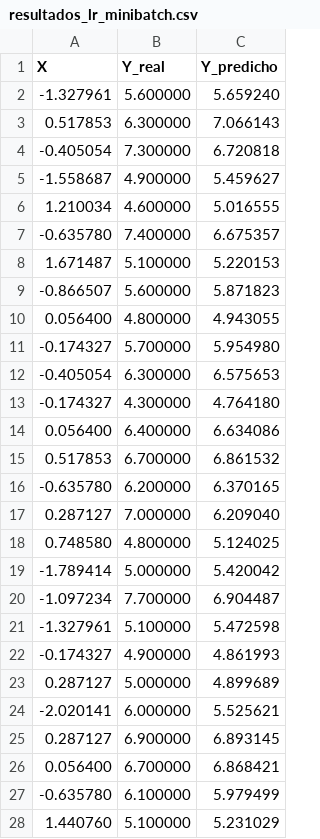
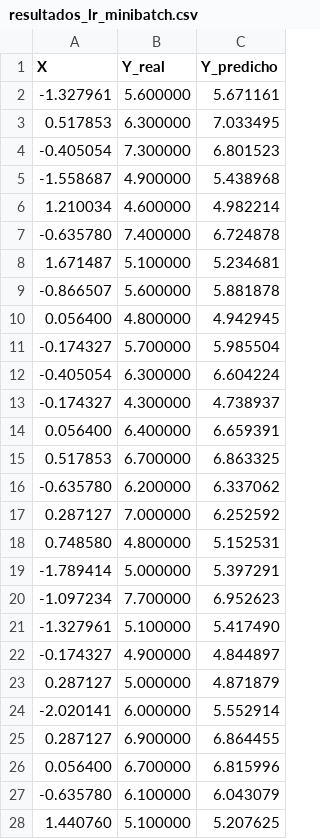
Before and after one commit to Diego0119/tarea4-algoritmos, a CSV file: stats/resultados_lr_minibatch.csv, drawn as a sheet; only a part is shown; the diff covers the shown part only.

```diff
--- a/stats/resultados_lr_minibatch.csv
+++ b/stats/resultados_lr_minibatch.csv
@@ -1,28 +1,28 @@
 X,Y_real,Y_predicho
--1.327961,5.600000,5.659240
-0.517853,6.300000,7.066143
--0.405054,7.300000,6.720818
--1.558687,4.900000,5.459627
-1.210034,4.600000,5.016555
--0.635780,7.400000,6.675357
-1.671487,5.100000,5.220153
--0.866507,5.600000,5.871823
-0.056400,4.800000,4.943055
--0.174327,5.700000,5.954980
--0.405054,6.300000,6.575653
--0.174327,4.300000,4.764180
-0.056400,6.400000,6.634086
-0.517853,6.700000,6.861532
--0.635780,6.200000,6.370165
-0.287127,7.000000,6.209040
-0.748580,4.800000,5.124025
--1.789414,5.000000,5.420042
--1.097234,7.700000,6.904487
--1.327961,5.100000,5.472598
--0.174327,4.900000,4.861993
-0.287127,5.000000,4.899689
--2.020141,6.000000,5.525621
-0.287127,6.900000,6.893145
-0.056400,6.700000,6.868421
--0.635780,6.100000,5.979499
-1.440760,5.100000,5.231029
+-1.327961,5.600000,5.671161
+0.517853,6.300000,7.033495
+-0.405054,7.300000,6.801523
+-1.558687,4.900000,5.438968
+1.210034,4.600000,4.982214
+-0.635780,7.400000,6.724878
+1.671487,5.100000,5.234681
+-0.866507,5.600000,5.881878
+0.056400,4.800000,4.942945
+-0.174327,5.700000,5.985504
+-0.405054,6.300000,6.604224
+-0.174327,4.300000,4.738937
+0.056400,6.400000,6.659391
+0.517853,6.700000,6.863325
+-0.635780,6.200000,6.337062
+0.287127,7.000000,6.252592
+0.748580,4.800000,5.152531
+-1.789414,5.000000,5.397291
+-1.097234,7.700000,6.952623
+-1.327961,5.100000,5.417490
+-0.174327,4.900000,4.844897
+0.287127,5.000000,4.871879
+-2.020141,6.000000,5.552914
+0.287127,6.900000,6.864455
+0.056400,6.700000,6.815996
+-0.635780,6.100000,6.043079
+1.440760,5.100000,5.207625
```
Also changed, not shown: 3 edited cells elsewhere in this file, stats/resultados_lr.csv, stats/resultados_lr_batch.csv, 5 other files.
